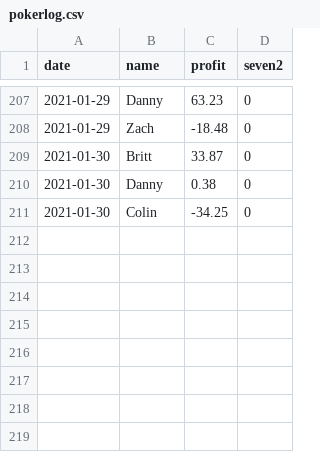
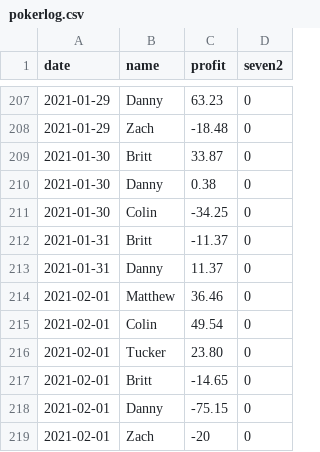
Before and after one commit to BrittEvans/poker, a CSV file: pokerlog.csv, drawn as a sheet; only a part is shown, gaps mark what is left out; the diff names each change by its address in the sheet, - before the commit and + after, or states it on an @@ line.

```diff
--- a/pokerlog.csv
+++ b/pokerlog.csv
+row 212: 2021-01-31 | Britt | -11.37 | 0
+row 213: 2021-01-31 | Danny | 11.37 | 0
+row 214: 2021-02-01 | Matthew | 36.46 | 0
+row 215: 2021-02-01 | Colin | 49.54 | 0
+row 216: 2021-02-01 | Tucker | 23.80 | 0
+row 217: 2021-02-01 | Britt | -14.65 | 0
+row 218: 2021-02-01 | Danny | -75.15 | 0
+row 219: 2021-02-01 | Zach | -20 | 0
```
Also changed, not shown: 1 other file.
